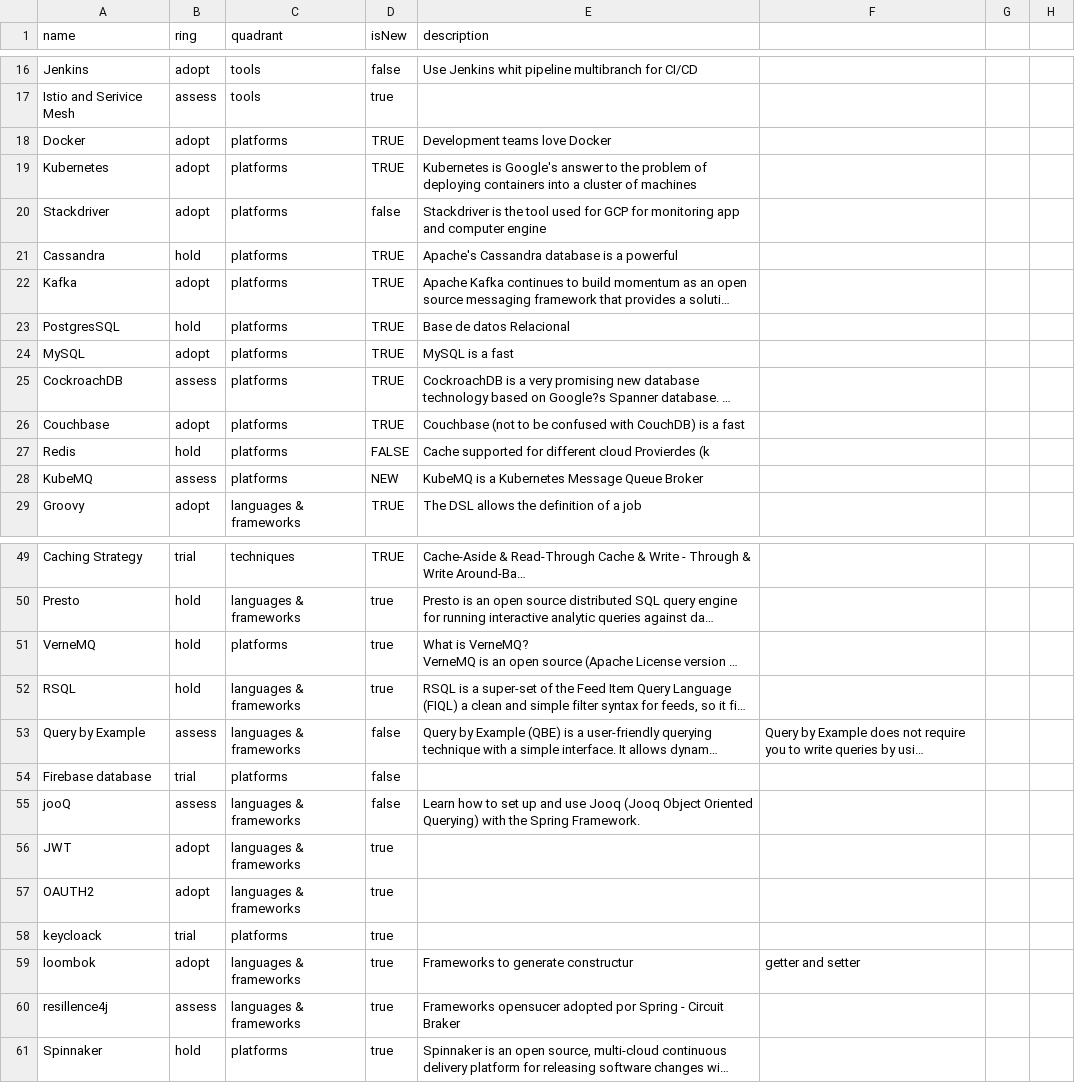
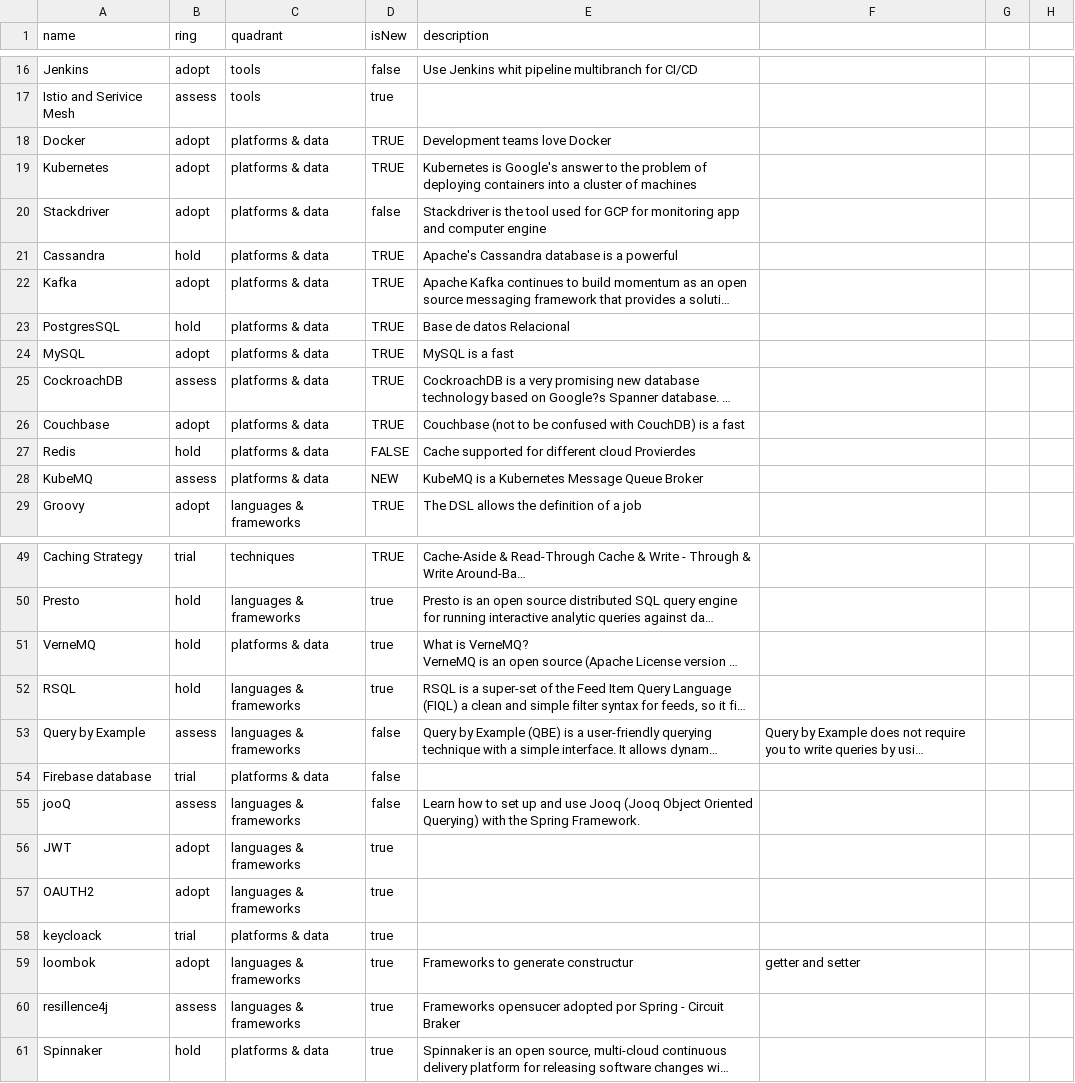
Before and after one commit to soyjuanmalopez/csp-tech-radar, a CSV file: techradard4ijava.csv, drawn as a sheet; only a part is shown, gaps mark what is left out; long unchanged cells end in …; the diff covers the shown part only; the diff names each change by its address in the sheet, - before the commit and + after, or states it on an @@ line.

Commit message:
Update techradard4ijava.csv

```diff
--- a/techradard4ijava.csv
+++ b/techradard4ijava.csv
-C18:C28 (quadrant): platforms
+C18:C28 (quadrant): platforms & data
-E27 (description): …cloud Provierdes (k
+E27 (description): …cloud Provierdes
-C51 (quadrant): platforms
+C51 (quadrant): platforms & data
-C54 (quadrant): platforms
+C54 (quadrant): platforms & data
-C58 (quadrant): platforms
+C58 (quadrant): platforms & data
-C61 (quadrant): platforms
+C61 (quadrant): platforms & data
```
Also changed, not shown: 1 edited cell elsewhere in this file.
